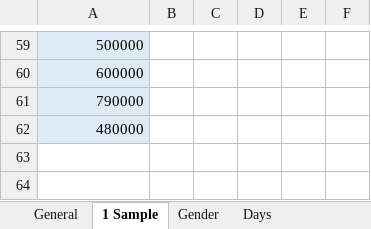
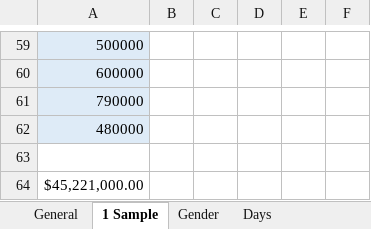
Before and after one commit to pvannyamelia/Statistics, an Excel workbook: Hitungan Unclean.xlsx, sheet 1 Sample, drawn as a sheet; only a part is shown, gaps mark what is left out; values as stored, in another font and other column widths than the file's, no borders; the diff names each change by its address in the sheet, - before the commit and + after, or states it on an @@ line.

Commit message:
Update Hitungan Unclean.xlsx

```diff
--- a/Hitungan Unclean.xlsx (sheet 1 Sample)
+++ b/Hitungan Unclean.xlsx (sheet 1 Sample)
+row 63: (empty)
+row 64: $45,221,000.00
```
